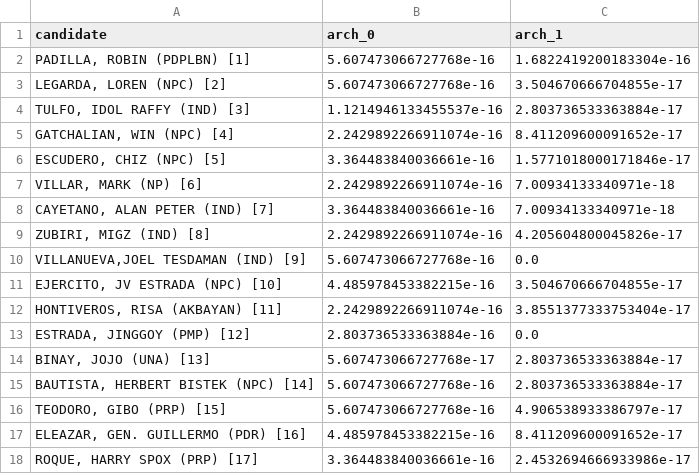
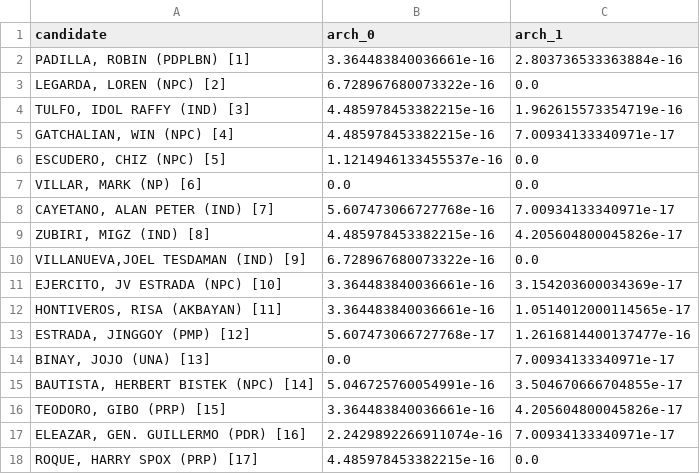
Before and after one commit to harjonillo/voting-unmixing-ph, a CSV file: data/processed/2022/sweep/p2/loadings_std.csv, drawn as a sheet; only a part is shown; the diff covers the shown part only.

```diff
--- a/data/processed/2022/sweep/p2/loadings_std.csv
+++ b/data/processed/2022/sweep/p2/loadings_std.csv
@@ -1,18 +1,18 @@
 candidate,arch_0,arch_1
-"PADILLA, ROBIN (PDPLBN) [1]",5.607473066727768e-16,1.6822419200183304e-16
-"LEGARDA, LOREN (NPC) [2]",5.607473066727768e-16,3.504670666704855e-17
-"TULFO, IDOL RAFFY (IND) [3]",1.1214946133455537e-16,2.803736533363884e-17
-"GATCHALIAN, WIN (NPC) [4]",2.2429892266911074e-16,8.411209600091652e-17
-"ESCUDERO, CHIZ (NPC) [5]",3.364483840036661e-16,1.5771018000171846e-17
-"VILLAR, MARK (NP) [6]",2.2429892266911074e-16,7.00934133340971e-18
-"CAYETANO, ALAN PETER (IND) [7]",3.364483840036661e-16,7.00934133340971e-18
-"ZUBIRI, MIGZ (IND) [8]",2.2429892266911074e-16,4.205604800045826e-17
-"VILLANUEVA,JOEL TESDAMAN (IND) [9]",5.607473066727768e-16,0.0
-"EJERCITO, JV ESTRADA (NPC) [10]",4.485978453382215e-16,3.504670666704855e-17
-"HONTIVEROS, RISA (AKBAYAN) [11]",2.2429892266911074e-16,3.8551377333753404e-17
-"ESTRADA, JINGGOY (PMP) [12]",2.803736533363884e-16,0.0
-"BINAY, JOJO (UNA) [13]",5.607473066727768e-17,2.803736533363884e-17
-"BAUTISTA, HERBERT BISTEK (NPC) [14]",5.607473066727768e-16,2.803736533363884e-17
-"TEODORO, GIBO (PRP) [15]",5.607473066727768e-16,4.906538933386797e-17
-"ELEAZAR, GEN. GUILLERMO (PDR) [16]",4.485978453382215e-16,8.411209600091652e-17
-"ROQUE, HARRY SPOX (PRP) [17]",3.364483840036661e-16,2.4532694666933986e-17
+"PADILLA, ROBIN (PDPLBN) [1]",3.364483840036661e-16,2.803736533363884e-16
+"LEGARDA, LOREN (NPC) [2]",6.728967680073322e-16,0.0
+"TULFO, IDOL RAFFY (IND) [3]",4.485978453382215e-16,1.962615573354719e-16
+"GATCHALIAN, WIN (NPC) [4]",4.485978453382215e-16,7.00934133340971e-17
+"ESCUDERO, CHIZ (NPC) [5]",1.1214946133455537e-16,0.0
+"VILLAR, MARK (NP) [6]",0.0,0.0
+"CAYETANO, ALAN PETER (IND) [7]",5.607473066727768e-16,7.00934133340971e-17
+"ZUBIRI, MIGZ (IND) [8]",4.485978453382215e-16,4.205604800045826e-17
+"VILLANUEVA,JOEL TESDAMAN (IND) [9]",6.728967680073322e-16,0.0
+"EJERCITO, JV ESTRADA (NPC) [10]",3.364483840036661e-16,3.154203600034369e-17
+"HONTIVEROS, RISA (AKBAYAN) [11]",3.364483840036661e-16,1.0514012000114565e-17
+"ESTRADA, JINGGOY (PMP) [12]",5.607473066727768e-17,1.2616814400137477e-16
+"BINAY, JOJO (UNA) [13]",0.0,7.00934133340971e-17
+"BAUTISTA, HERBERT BISTEK (NPC) [14]",5.046725760054991e-16,3.504670666704855e-17
+"TEODORO, GIBO (PRP) [15]",3.364483840036661e-16,4.205604800045826e-17
+"ELEAZAR, GEN. GUILLERMO (PDR) [16]",2.2429892266911074e-16,7.00934133340971e-17
+"ROQUE, HARRY SPOX (PRP) [17]",4.485978453382215e-16,0.0
```
Also changed, not shown: 2 added rows, 2 removed rows and 27 edited cells elsewhere in this file, data/processed/2022/sweep/p3/loadings_std.csv, data/processed/2022/sweep/p4/loadings_std.csv, 31 other files.
